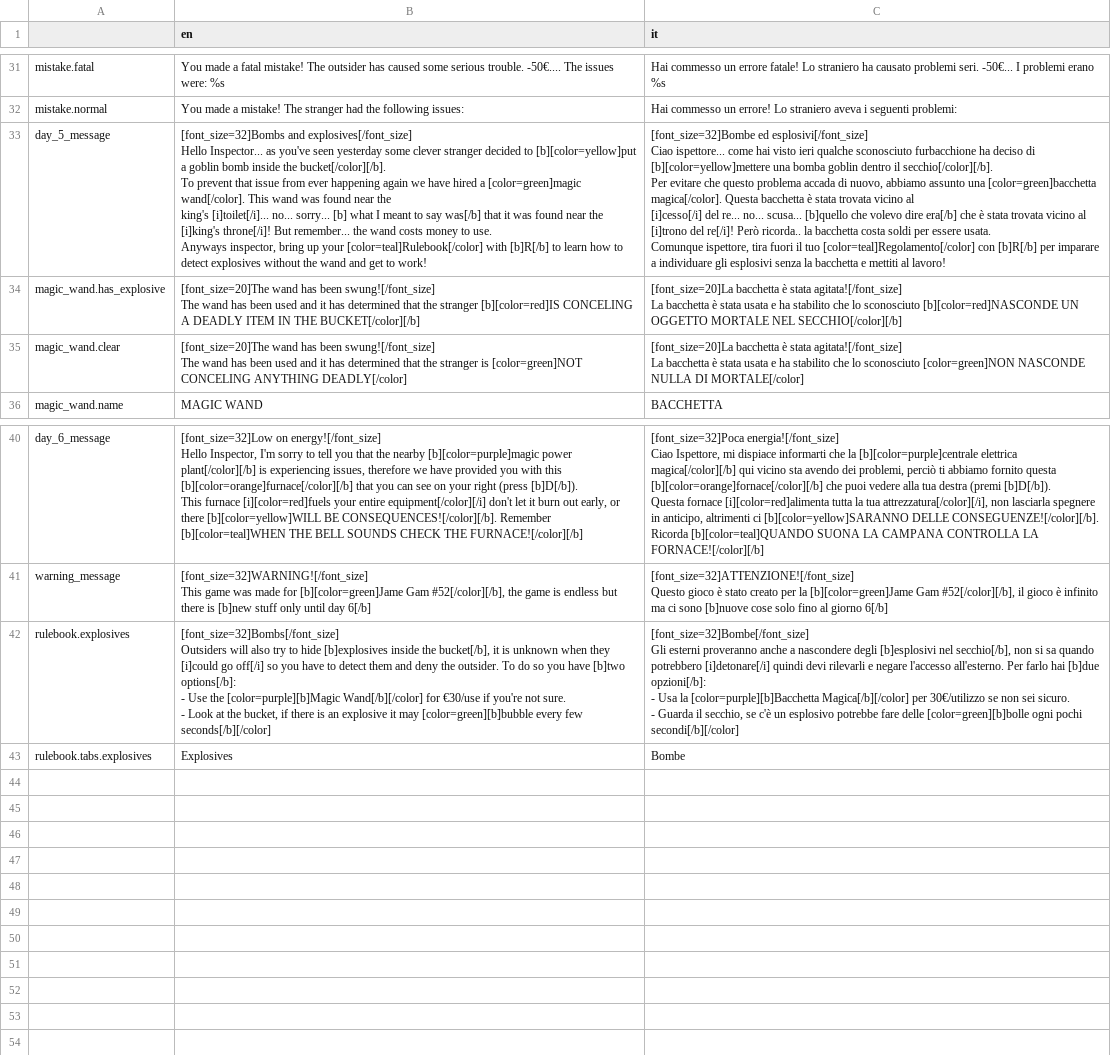
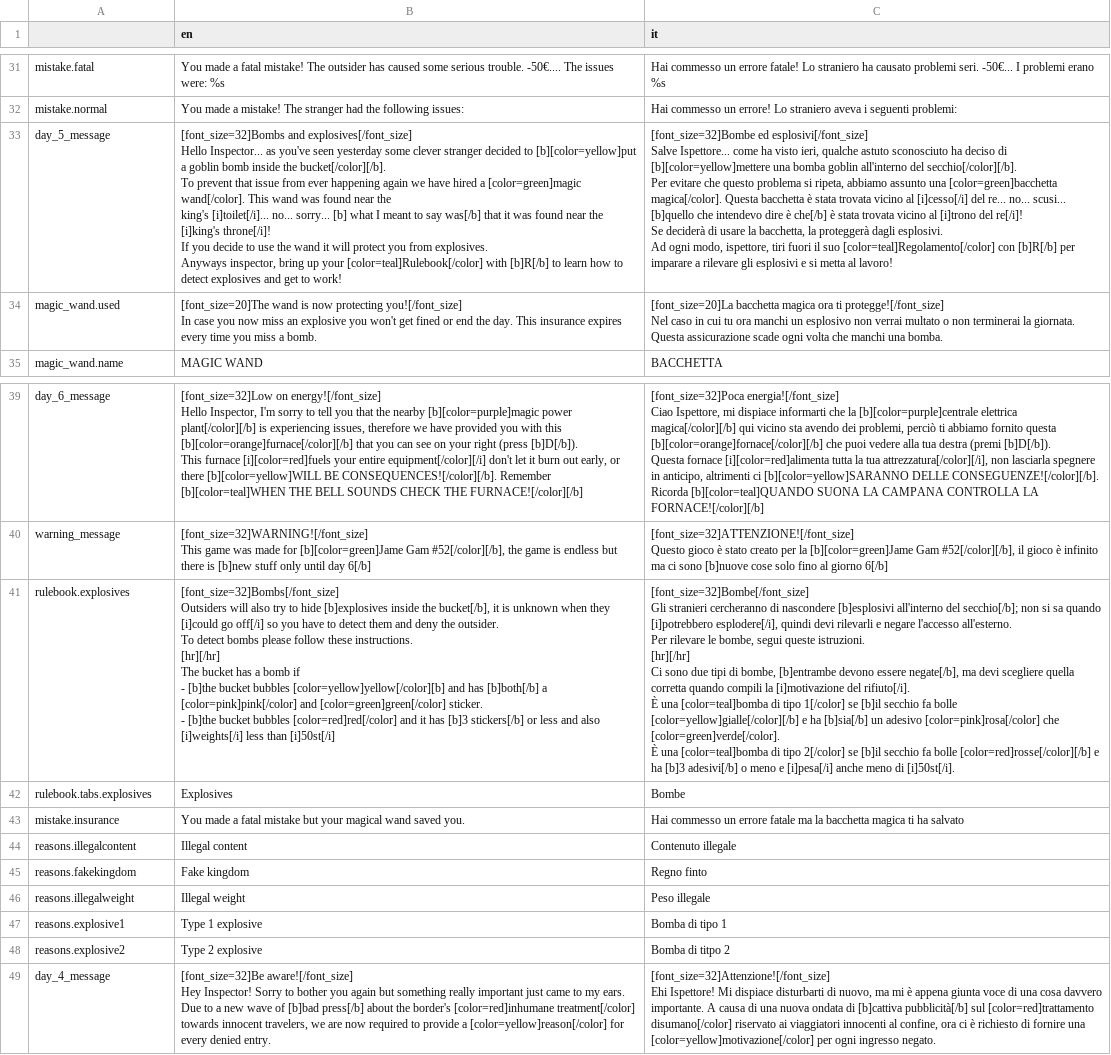
Before and after one commit to OffedulDev/bucketinspector, a CSV file: resources/translation.csv, drawn as a sheet; only a part is shown, gaps mark what is left out; removed rows and columns are numbered as before the commit, all else as after; ↵ is a line break in a cell; the diff names each change by its address in the sheet, - before the commit and + after, or states it on an @@ line.

Commit message:
last commit before jam probably; feat: two types of bombs, denial reason message and localization, time scale for rulebook, unfocus fix and a bunch more stuff

```diff
--- a/resources/translation.csv
+++ b/resources/translation.csv
-B33 (en): …[i]king's throne[/i]! But remember... the wand costs money to use. ↵ Anyways inspector, bring up your [color=teal]Rulebook[/color] with [b]R[/b] to learn how to detect explosives without the wand and get…
+B33 (en): …[i]king's throne[/i]! ↵ If you decide to use the wand it will protect you from explosives. ↵ Anyways inspector, bring up your [color=teal]Rulebook[/color] with [b]R[/b] to learn how to detect explosives and get…
-C33 (it): …ed esplosivi[/font_size] ↵ Ciao ispettore... come hai visto ieri qualche sconosciuto furbacchione ha deciso di [b][color=yellow]mettere una bomba goblin dentro il secchio[/color][/b]. ↵ Per evitare che questo problema accada di nuovo, abbiamo assunto una [color=green]bacchetta magica[/color]. Questa bacchetta è stata trovata vicino al ↵ [i]cesso[/i] del re... no... scusa... [b]quello che volevo dire era[/b] che è stata trovata vicino al [i]trono del re[/i]! Però ricorda.. la bacchetta costa soldi per essere usata. ↵ Comunque ispettore, tira fuori il tuo [color=teal]Regolamento[/color] con [b]R[/b] per imparare a individuare gli esplosivi senza la bacchetta e mettiti al lavoro!
+C33 (it): …ed esplosivi[/font_size] ↵ Salve Ispettore... come ha visto ieri, qualche astuto sconosciuto ha deciso di [b][color=yellow]mettere una bomba goblin all'interno del secchio[/color][/b]. ↵ Per evitare che questo problema si ripeta, abbiamo assunto una [color=green]bacchetta magica[/color]. Questa bacchetta è stata trovata vicino al [i]cesso[/i] del re... no... scusi... [b]quello che intendevo dire è che[/b] è stata trovata vicino al [i]trono del re[/i]! ↵ Se deciderà di usare la bacchetta, la proteggerà dagli esplosivi. ↵ Ad ogni modo, ispettore, tiri fuori il suo [color=teal]Regolamento[/color] con [b]R[/b] per imparare a rilevare gli esplosivi e si metta al lavoro!
-row 34: magic_wand.has_explosive | [font_size=20]The wand has been swung![/font_size] ↵ The wand has been used and it has determined that the stranger [b][color=red]IS CONCELING A DEADLY ITEM IN THE BUCKET[/color][/b] | [font_size=20]La bacchetta è stata agitata![/font_size] ↵ La bacchetta è stata usata e ha stabilito che lo sconosciuto [b][color=red]NASCONDE UN OGGETTO MORTALE NEL SECCHIO[/color][/b]
-row 35: magic_wand.clear | [font_size=20]The wand has been swung![/font_size] ↵ The wand has been used and it has determined that the stranger is [color=green]NOT CONCELING ANYTHING DEADLY[/color] | [font_size=20]La bacchetta è stata agitata![/font_size] ↵ La bacchetta è stata usata e ha stabilito che lo sconosciuto [color=green]NON NASCONDE NULLA DI MORTALE[/color]
+row 34: magic_wand.used | [font_size=20]The wand is now protecting you![/font_size] ↵ In case you now miss an explosive you won't get fined or end the day. This insurance expires every time you miss a bomb. | [font_size=20]La bacchetta magica ora ti protegge![/font_size] ↵ Nel caso in cui tu ora manchi un esplosivo non verrai multato o non terminerai la giornata. Questa assicurazione scade ogni volta che manchi una bomba.
-B41 (en): …outsider. To do so you have [b]two options[/b]: ↵ - Use the [color=purple][b]Magic Wand[/b][/color] for €30/use if you're not sure. ↵ - Look at the bucket, if there is an explosive it may [color=green][b]bubble every few seconds[/b][/color]
+B41 (en): …outsider. ↵ To detect bombs please follow these instructions. ↵ [hr][/hr] ↵ The bucket has a bomb if ↵ - [b]the bucket bubbles [color=yellow]yellow[/color][b] and has [b]both[/b] a [color=pink]pink[/color] and [color=green]green[/color] sticker. ↵ - [b]the bucket bubbles [color=red]red[/color] and it has [b]3 stickers[/b] or less and also [i]weights[/i] less than [i]50st[/i]
-C41 (it): [font_size=32]Bombe[/font_size] ↵ Gli esterni proveranno anche a nascondere degli [b]esplosivi nel secchio[/b], non si sa quando potrebbero [i]detonare[/i] quindi devi rilevarli e negare l'accesso all'esterno. Per farlo hai [b]due opzioni[/b]: ↵ - Usa la [color=purple][b]Bacchetta Magica[/b][/color] per 30€/utilizzo se non sei sicuro. ↵ - Guarda il secchio, se c'è un esplosivo potrebbe fare delle [color=green][b]bolle ogni pochi secondi[/b][/color]
+C41 (it): [font_size=32]Bombe[/font_size] ↵ Gli stranieri cercheranno di nascondere [b]esplosivi all'interno del secchio[/b]; non si sa quando [i]potrebbero esplodere[/i], quindi devi rilevarli e negare l'accesso all'esterno. ↵ Per rilevare le bombe, segui queste istruzioni. ↵ [hr][/hr] ↵ Ci sono due tipi di bombe, [b]entrambe devono essere negate[/b], ma devi scegliere quella corretta quando compili la [i]motivazione del rifiuto[/i]. ↵ È una [color=teal]bomba di tipo 1[/color] se [b]il secchio fa bolle [color=yellow]gialle[/color][/b] e ha [b]sia[/b] un adesivo [color=pink]rosa[/color] che [color=green]verde[/color]. ↵ È una [color=teal]bomba di tipo 2[/color] se [b]il secchio fa bolle [color=red]rosse[/color][/b] e ha [b]3 adesivi[/b] o meno e [i]pesa[/i] anche meno di [i]50st[/i].
+row 43: mistake.insurance | You made a fatal mistake but your magical wand saved you. | Hai commesso un errore fatale ma la bacchetta magica ti ha salvato
+row 44: reasons.illegalcontent | Illegal content | Contenuto illegale
+row 45: reasons.fakekingdom | Fake kingdom | Regno finto
+row 46: reasons.illegalweight | Illegal weight | Peso illegale
+row 47: reasons.explosive1 | Type 1 explosive | Bomba di tipo 1
+row 48: reasons.explosive2 | Type 2 explosive | Bomba di titpo 2
+row 49: day_4_message | [font_size=32]Be aware![/font_size] ↵ Hey Inspector! Sorry to bother you again but something really important just came to my ears. Due to a new wave of [b]bad press[/b] about the border's [color=red]inhumane treatment[/color] towards innocent travelers, we are now required to provide a [color=yellow]reason[/color] for every denied entry. | [font_size=32]Attenzione![/font_size] ↵ Ehi Ispettore! Mi dispiace disturbarti di nuovo, ma mi è appena giunta voce di una cosa davvero importante. A causa di una nuova ondata di [b]cattiva pubblicità[/b] sul [color=red]trattamento disumano[/color] riservato ai viaggiatori innocenti al confine, ora ci è richiesto di fornire una [color=yellow]motivazione[/color] per ogni ingresso negato.
```
Also changed, not shown: 16 other files.
